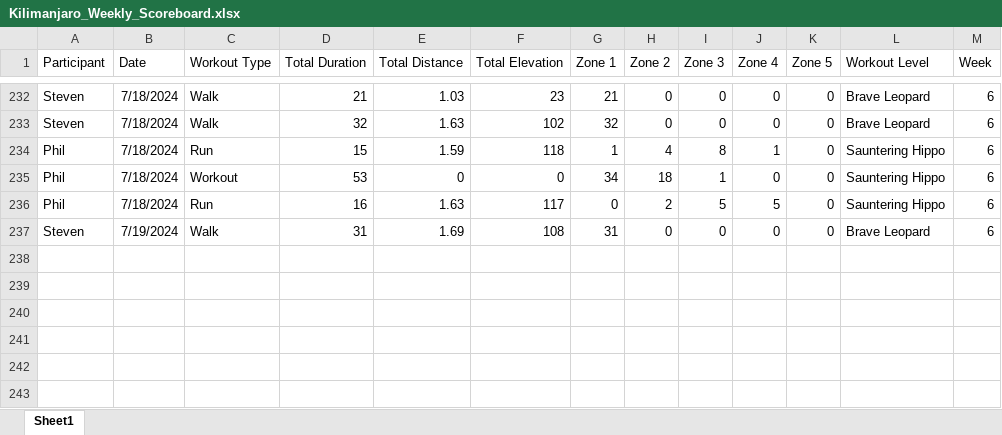
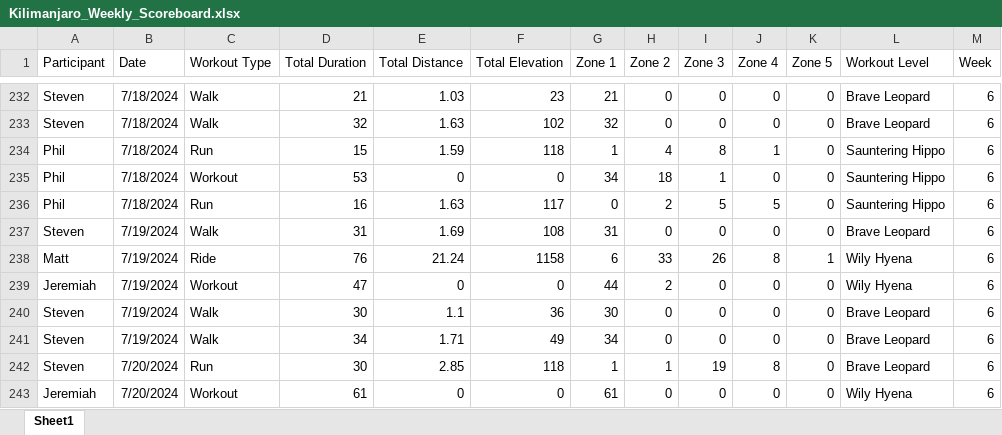
Before and after one commit to Steven-Carter-Data/strava_killimanjaro_tracker, an Excel workbook: Kilimanjaro_Weekly_Scoreboard.xlsx, sheet Sheet1, drawn as a sheet; only a part is shown, gaps mark what is left out; values as stored, in another font and other column widths than the file's, no borders; the diff names each change by its address in the sheet, - before the commit and + after, or states it on an @@ line.

Commit message:
Add files via upload

```diff
--- a/Kilimanjaro_Weekly_Scoreboard.xlsx (sheet Sheet1)
+++ b/Kilimanjaro_Weekly_Scoreboard.xlsx (sheet Sheet1)
+row 238: Matt | 7/19/2024 | Ride | 76 | 21.24 | 1158 | 6 | 33 | 26 | 8 | 1 | Wily Hyena | 6
+row 239: Jeremiah | 7/19/2024 | Workout | 47 | 0 | 0 | 44 | 2 | 0 | 0 | 0 | Wily Hyena | 6
+row 240: Steven | 7/19/2024 | Walk | 30 | 1.1 | 36 | 30 | 0 | 0 | 0 | 0 | Brave Leopard | 6
+row 241: Steven | 7/19/2024 | Walk | 34 | 1.71 | 49 | 34 | 0 | 0 | 0 | 0 | Brave Leopard | 6
+row 242: Steven | 7/20/2024 | Run | 30 | 2.85 | 118 | 1 | 1 | 19 | 8 | 0 | Brave Leopard | 6
+row 243: Jeremiah | 7/20/2024 | Workout | 61 | 0 | 0 | 61 | 0 | 0 | 0 | 0 | Wily Hyena | 6
```
